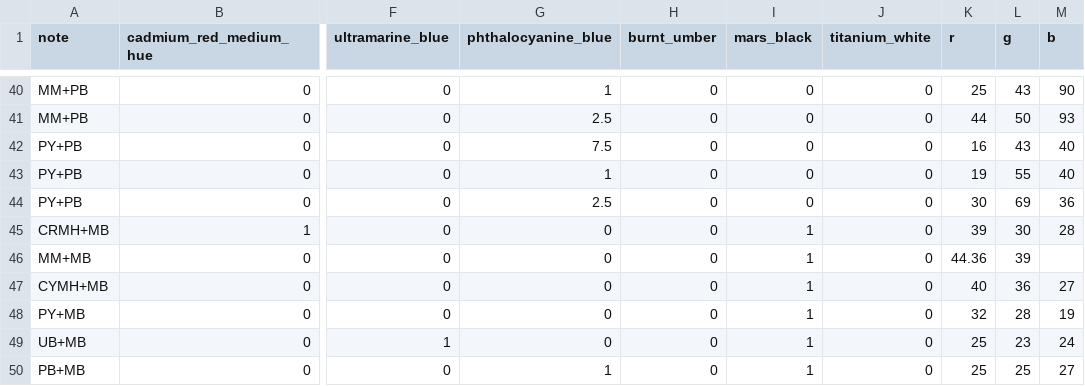
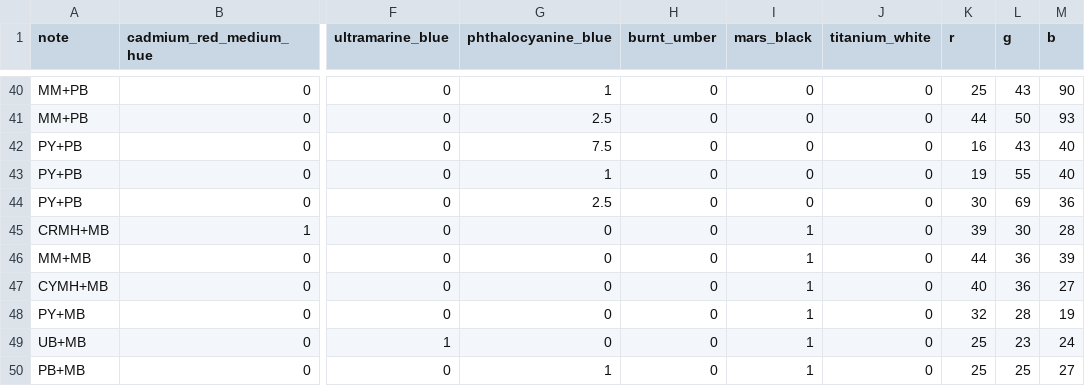
Before and after one commit to areebairfan08/PigmentML, a CSV file: data/rgb_data.csv, drawn as a sheet; only a part is shown, gaps mark what is left out; the diff names each change by its address in the sheet, - before the commit and + after, or states it on an @@ line.

Commit message:
fixed formatting

```diff
--- a/data/rgb_data.csv
+++ b/data/rgb_data.csv
-K46 (r): 44.36
+K46 (r): 44
-L46 (g): 39
+L46 (g): 36
-M46 (b): (empty)
+M46 (b): 39
```
